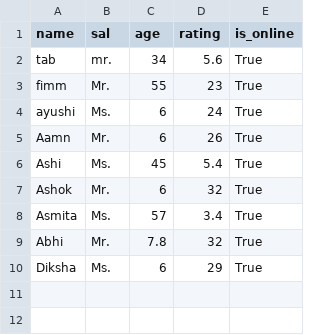
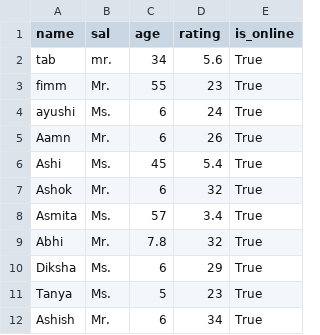
Before and after one commit to AyushiVaish/spychat2, a CSV file: frnds.csv, drawn as a sheet; the diff names each change by its address in the sheet, - before the commit and + after, or states it on an @@ line.

```diff
--- a/frnds.csv
+++ b/frnds.csv
+row 11: Tanya | Ms. | 5 | 23 | True
+row 12: Ashish | Mr. | 6 | 34 | True
```
Also changed, not shown: 3 other files.
